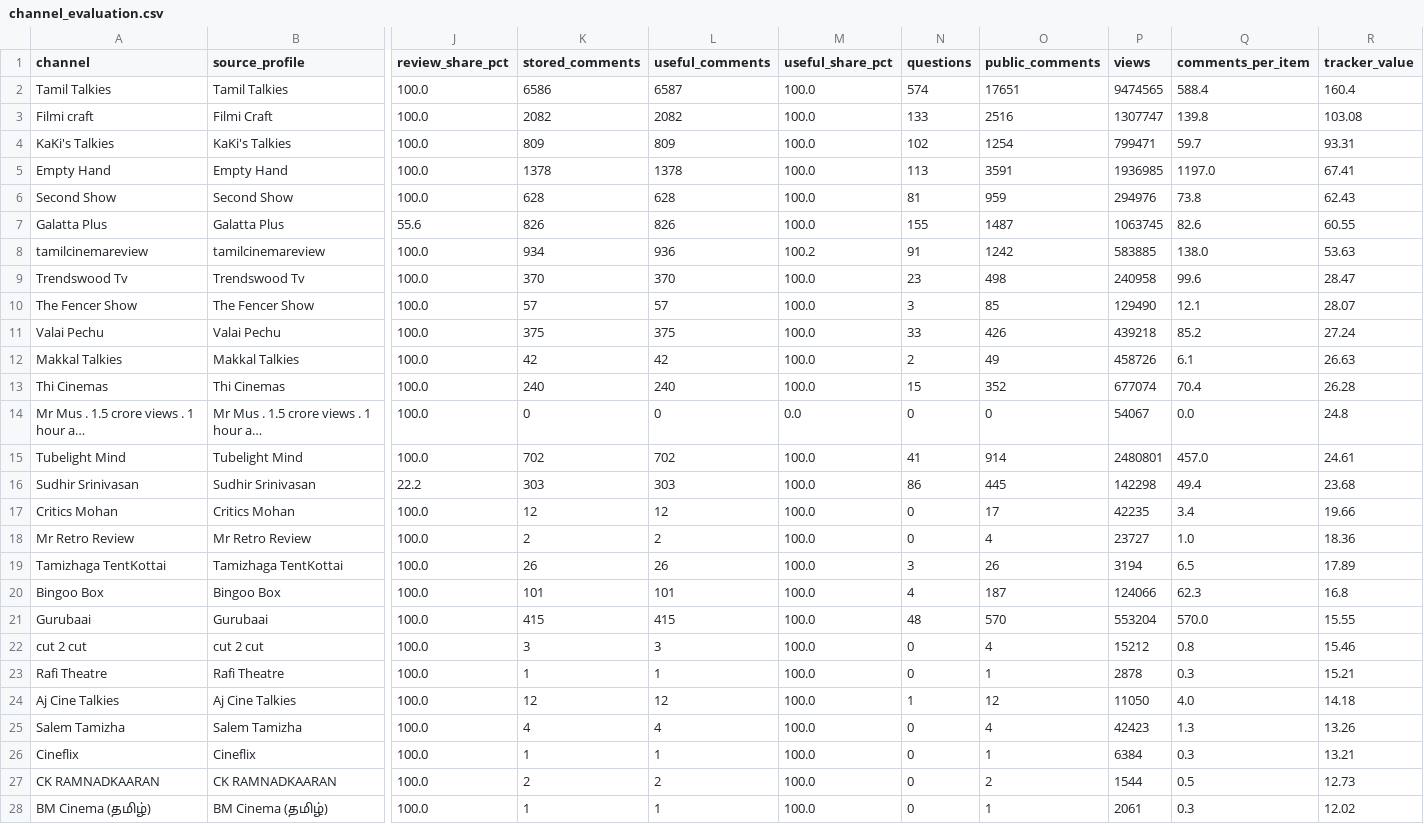
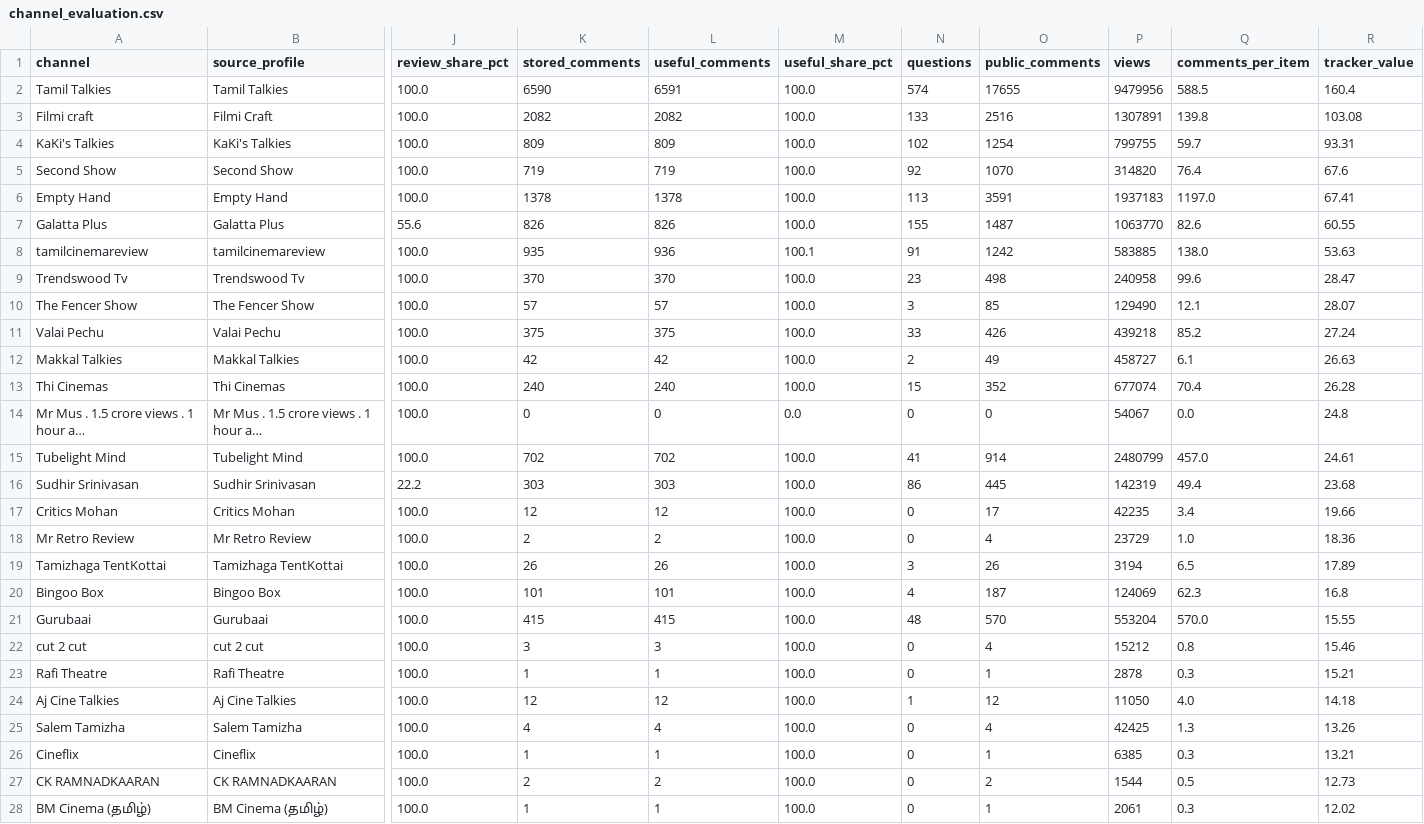
Before and after one commit to purushothaman-98/cinema-wall, a CSV file: data/live/channel_evaluation.csv, drawn as a sheet; only a part is shown, gaps mark what is left out; long unchanged cells end in …; removed rows and columns are numbered as before the commit, all else as after; rows hold the shown columns only; the diff covers the shown part only; the diff names each change by its address in the sheet, - before the commit and + after, or states it on an @@ line.

```diff
--- a/data/live/channel_evaluation.csv
+++ b/data/live/channel_evaluation.csv
-K2 (stored_comments): 6586
+K2 (stored_comments): 6590
-L2 (useful_comments): 6587
+L2 (useful_comments): 6591
-O2 (public_comments): 17651
+O2 (public_comments): 17655
-P2 (views): 9474565
+P2 (views): 9479956
-Q2 (comments_per_item): 588.4
+Q2 (comments_per_item): 588.5
-P3 (views): 1307747
+P3 (views): 1307891
-P4 (views): 799471
+P4 (views): 799755
+row 5: Second Show | Second Show | 100.0 | 719 | 719 | 100.0 | 92 | 1070 | 314820 | 76.4 | 67.6
-P6 (views): 1936985
+P6 (views): 1937183
-row 6: Second Show | Second Show | 100.0 | 628 | 628 | 100.0 | 81 | 959 | 294976 | 73.8 | 62.43
-P7 (views): 1063745
+P7 (views): 1063770
-K8 (stored_comments): 934
+K8 (stored_comments): 935
-M8 (useful_share_pct): 100.2
+M8 (useful_share_pct): 100.1
-P12 (views): 458726
+P12 (views): 458727
-P15 (views): 2480801
+P15 (views): 2480799
-P16 (views): 142298
+P16 (views): 142319
-P18 (views): 23727
+P18 (views): 23729
-P20 (views): 124066
+P20 (views): 124069
-P25 (views): 42423
+P25 (views): 42425
-P26 (views): 6384
+P26 (views): 6385
```
Also changed, not shown: 3 added rows, 2 removed rows and 16 edited cells elsewhere in this file, 3 other files.
